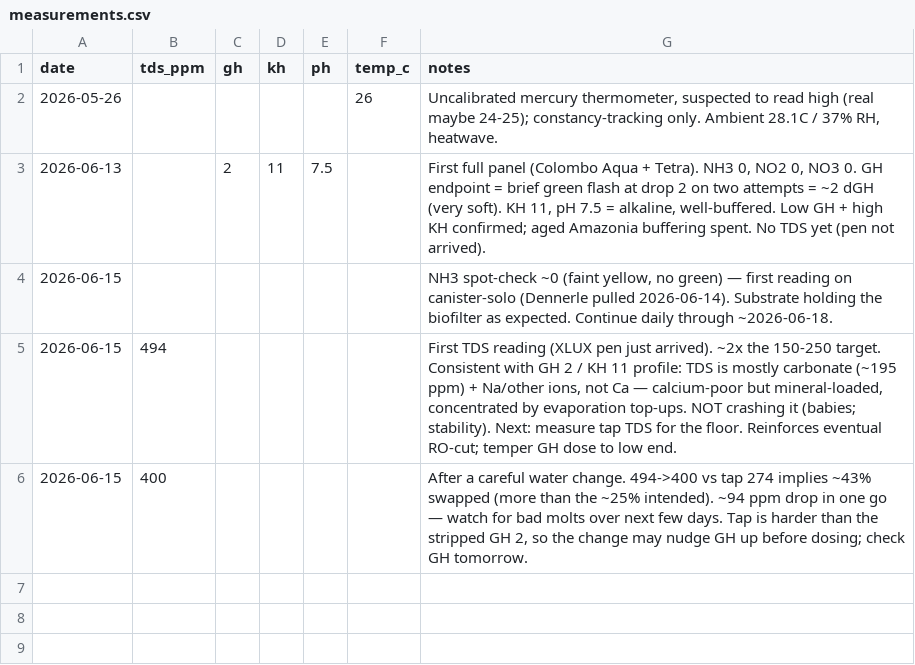
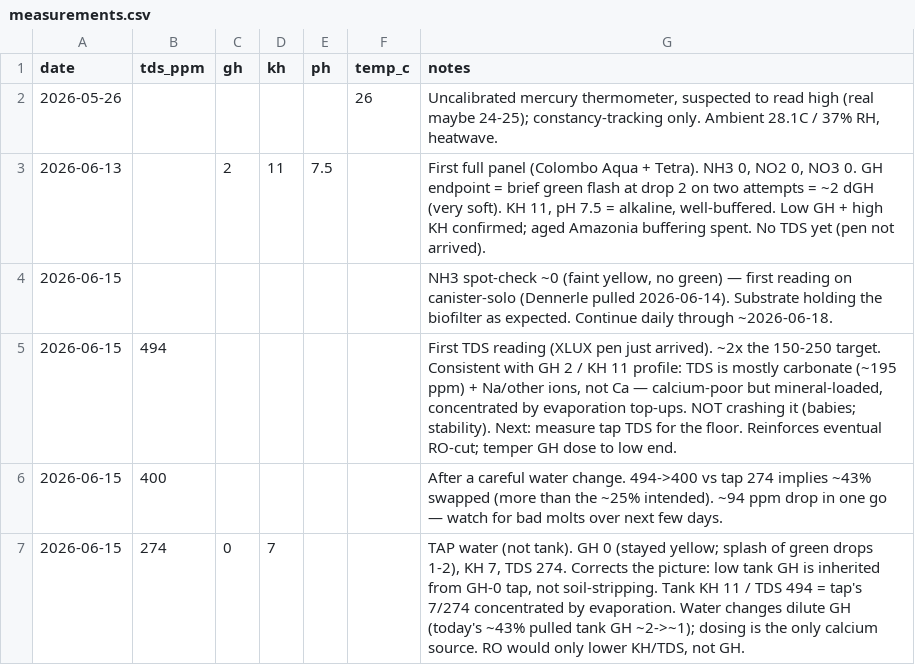
Before and after one commit to drshade/fishtank, a CSV file: data/measurements.csv, drawn as a sheet.

Commit message:
Tap GH 0 / KH 7: low GH is from the tap, not soil; dosing is the only calcium lever

```diff
--- a/data/measurements.csv
+++ b/data/measurements.csv
@@ -5,2 +5,3 @@ date,tds_ppm,gh,kh,ph,temp_c,notes
 2026-06-15,494,,,,,"First TDS reading (XLUX pen just arrived). ~2x the 150-250 target. Consistent with GH 2 / KH 11 profile: TDS is mostly carbonate (~195 ppm) + Na/other ions, not Ca — calcium-poor but mineral-loaded, concentrated by evaporation top-ups. NOT crashing it (babies; stability). Next: measure tap TDS for the floor. Reinforces eventual RO-cut; temper GH dose to low end."
-2026-06-15,400,,,,,"After a careful water change. 494->400 vs tap 274 implies ~43% swapped (more than the ~25% intended). ~94 ppm drop in one go — watch for bad molts over next few days. Tap is harder than the stripped GH 2, so the change may nudge GH up before dosing; check GH tomorrow."
+2026-06-15,400,,,,,"After a careful water change. 494->400 vs tap 274 implies ~43% swapped (more than the ~25% intended). ~94 ppm drop in one go — watch for bad molts over next few days."
+2026-06-15,274,0,7,,,"TAP water (not tank). GH 0 (stayed yellow; splash of green drops 1-2), KH 7, TDS 274. Corrects the picture: low tank GH is inherited from GH-0 tap, not soil-stripping. Tank KH 11 / TDS 494 = tap's 7/274 concentrated by evaporation. Water changes dilute GH (today's ~43% pulled tank GH ~2->~1); dosing is the only calcium source. RO would only lower KH/TDS, not GH."
```
Also changed, not shown: 3 other files.
